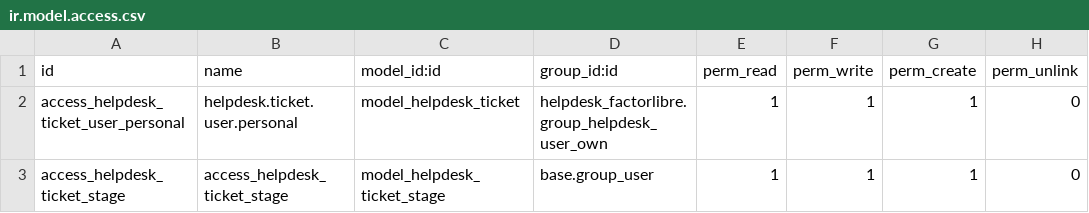
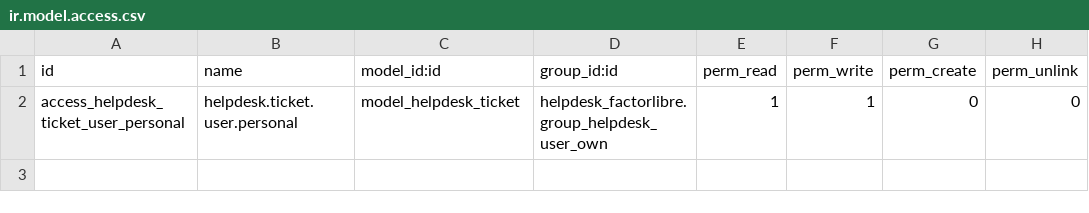
Before and after one commit to imoralesc/helpdesk_factorlibre, a CSV file: helpdesk_factorlibre/security/ir.model.access.csv, drawn as a sheet.

```diff
--- a/helpdesk_factorlibre/security/ir.model.access.csv
+++ b/helpdesk_factorlibre/security/ir.model.access.csv
@@ -1,3 +1,2 @@
 id,name,model_id:id,group_id:id,perm_read,perm_write,perm_create,perm_unlink
-access_helpdesk_ticket_user_personal,helpdesk.ticket.user.personal,model_helpdesk_ticket,helpdesk_factorlibre.group_helpdesk_user_own,1,1,1,0
-access_helpdesk_ticket_stage,access_helpdesk_ticket_stage,model_helpdesk_ticket_stage,base.group_user,1,1,1,0
+access_helpdesk_ticket_user_personal,helpdesk.ticket.user.personal,model_helpdesk_ticket,helpdesk_factorlibre.group_helpdesk_user_own,1,1,0,0
```
Also changed, not shown: 8 other files.
